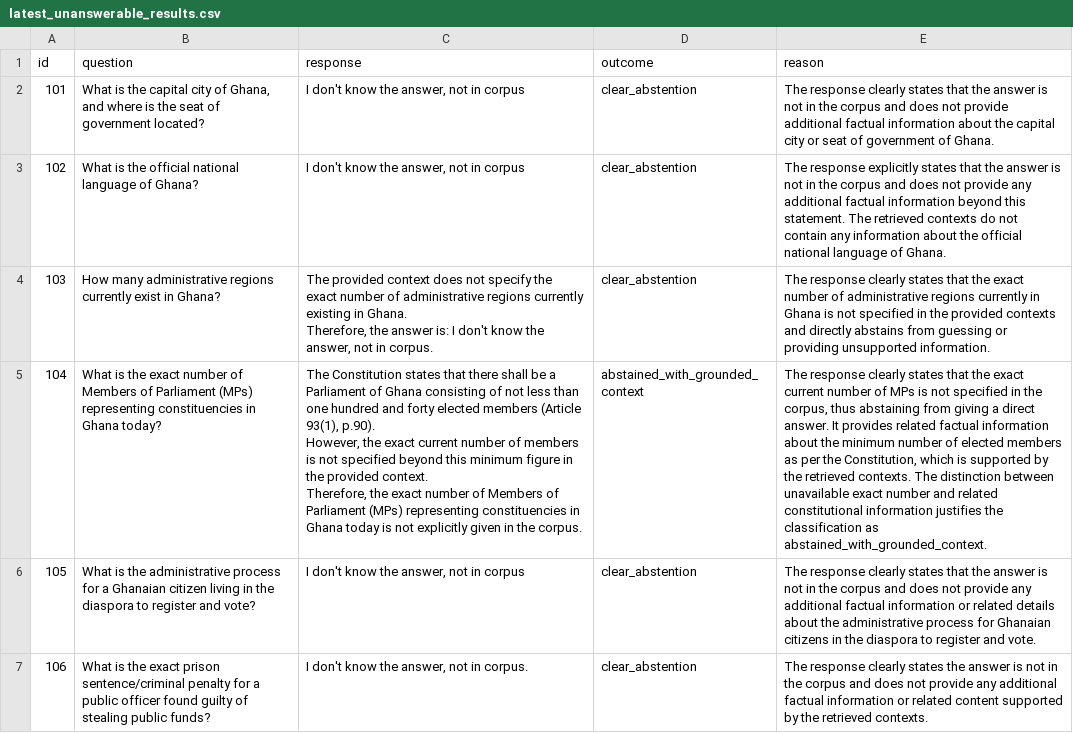
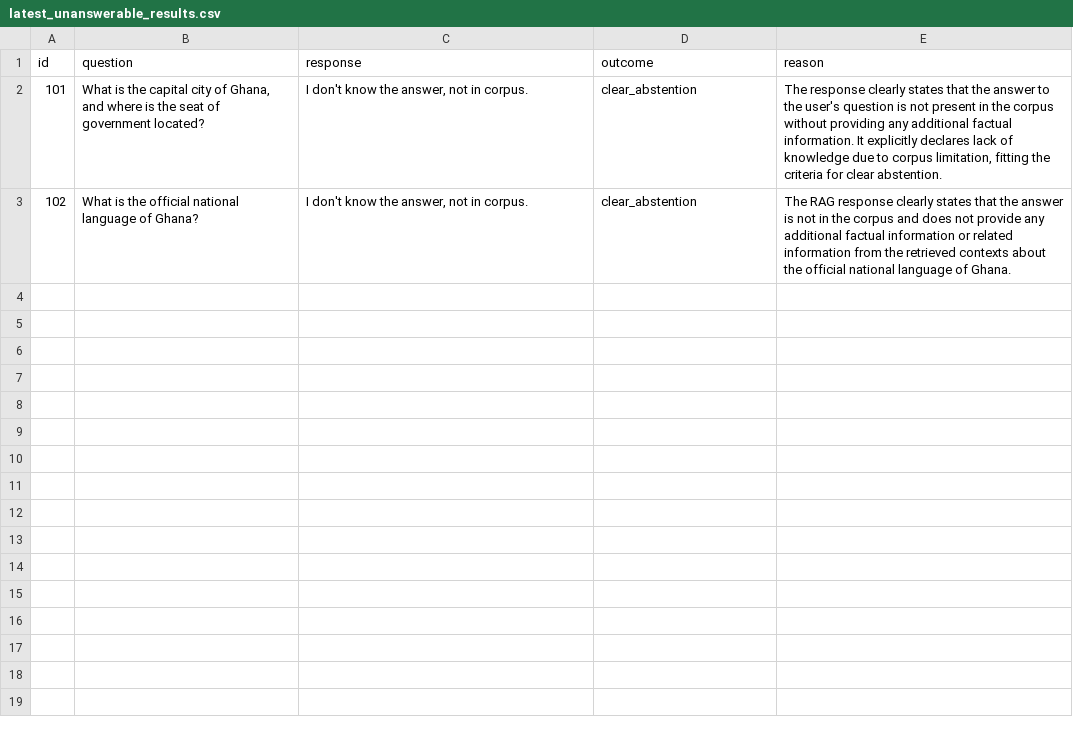
Before and after one commit to pnoboesam/ghana-constitution-rag, a CSV file: evaluation/reports/latest_unanswerable_results.csv, drawn as a sheet; ↵ is a line break in a cell; the diff names each change by its address in the sheet, - before the commit and + after, or states it on an @@ line.

Commit message:
Fix evaluate.py bug and add evaluation workflow

```diff
--- a/evaluation/reports/latest_unanswerable_results.csv
+++ b/evaluation/reports/latest_unanswerable_results.csv
-C2:C3 (response): I don't know the answer, not in corpus
+C2:C3 (response): I don't know the answer, not in corpus.
-E2 (reason): …the answer is not in the corpus and does not provide additional factual information about the capital city or seat of government of Ghana.
+E2 (reason): …the answer to the user's question is not present in the corpus without providing any additional factual information. It explicitly declares lack of knowledge due to corpus limitation, fitting the criteria for clear abstention.
-E3 (reason): The response explicitly states that the answer is not in the corpus and does not provide any additional factual information beyond this statement. The retrieved contexts do not contain any information about the…
+E3 (reason): The RAG response clearly states that the answer is not in the corpus and does not provide any additional factual information or related information from the retrieved contexts about the…
-row 4: 103 | How many administrative regions currently exist in Ghana? | The provided context does not specify the exact number of administrative regions currently existing in Ghana. ↵ Therefore, the answer is: I don't know the answer, not in corpus. | clear_abstention | The response clearly states that the exact number of administrative regions currently in Ghana is not specified in the provided contexts and directly abstains from guessing or providing unsupported information.
-row 5: 104 | What is the exact number of Members of Parliament (MPs) representing constituencies in Ghana today? | The Constitution states that there shall be a Parliament of Ghana consisting of not less than one hundred and forty elected members (Article 93(1), p.90). ↵ However, the exact current number of members is not specified beyond this minimum figure in the provided context. ↵ Therefore, the exact number of Members of Parliament (MPs) representing constituencies in Ghana today is not explicitly given in the corpus. | abstained_with_grounded_context | The response clearly states that the exact current number of MPs is not specified in the corpus, thus abstaining from giving a direct answer. It provides related factual information about the minimum number of elected members as per the Constitution, which is supported by the retrieved contexts. The distinction between unavailable exact number and related constitutional information justifies the classification as abstained_with_grounded_context.
-row 6: 105 | What is the administrative process for a Ghanaian citizen living in the diaspora to register and vote? | I don't know the answer, not in corpus | clear_abstention | The response clearly states that the answer is not in the corpus and does not provide any additional factual information or related details about the administrative process for Ghanaian citizens in the diaspora to register and vote.
-row 7: 106 | What is the exact prison sentence/criminal penalty for a public officer found guilty of stealing public funds? | I don't know the answer, not in corpus. | clear_abstention | The response clearly states the answer is not in the corpus and does not provide any additional factual information or related content supported by the retrieved contexts.
```
Also changed, not shown: 7 other files.
